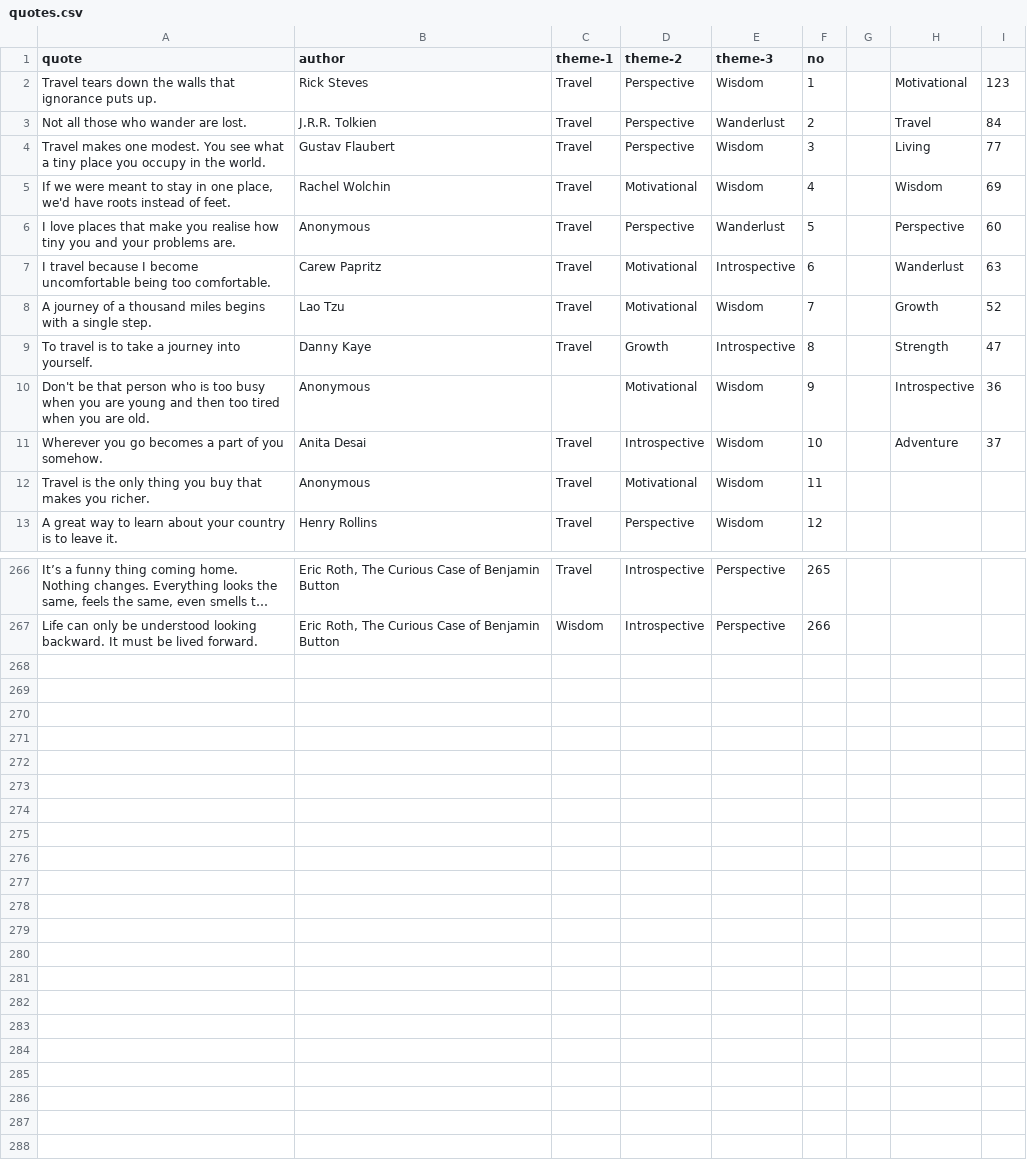
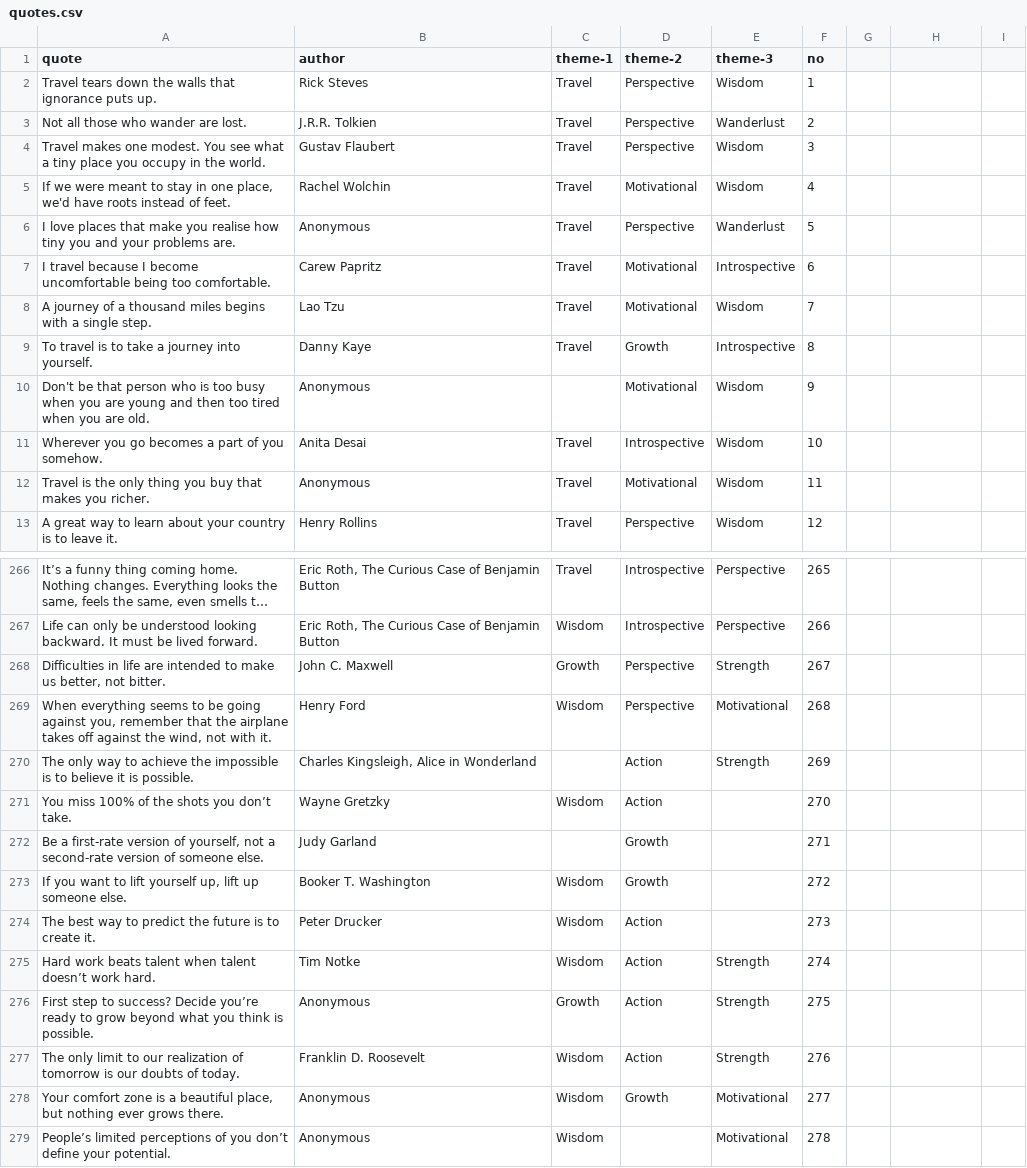
Before and after one commit to monkii-developer/monkii-data, a CSV file: data/quotes.csv, drawn as a sheet; only a part is shown, gaps mark what is left out; long unchanged cells end in …; the diff covers the shown part only.

Commit message:
260822 add more quote, total 278

```diff
--- a/data/quotes.csv
+++ b/data/quotes.csv
@@ -2,10 +2,10 @@ quote,author,theme-1,theme-2,theme-3,no,,,
-Travel tears down the walls that ignorance puts up.,Rick Steves,Travel,Perspective,Wisdom,1,,Motivational,123
-Not all those who wander are lost.,J.R.R. Tolkien,Travel,Perspective,Wanderlust,2,,Travel,84
-Travel makes one modest. You see what a tiny place you occupy in the world.,Gustav Flaubert,Travel,Perspective,Wisdom,3,,Living,77
-"If we were meant to stay in one place, we'd have roots instead of feet.",Rachel Wolchin,Travel,Motivational,Wisdom,4,,Wisdom,69
-I love places that make you realise how tiny you and your problems are.,Anonymous,Travel,Perspective,Wanderlust,5,,Perspective,60
-I travel because I become uncomfortable being too comfortable.,Carew Papritz,Travel,Motivational,Introspective,6,,Wanderlust,63
-A journey of a thousand miles begins with a single step.,Lao Tzu,Travel,Motivational,Wisdom,7,,Growth,52
-To travel is to take a journey into yourself.,Danny Kaye,Travel,Growth,Introspective,8,,Strength,47
-Don't be that person who is too busy when you are young and then too tired when you are old.,Anonymous,,Motivational,Wisdom,9,,Introspective,36
-Wherever you go becomes a part of you somehow.,Anita Desai,Travel,Introspective,Wisdom,10,,Adventure,37
+Travel tears down the walls that ignorance puts up.,Rick Steves,Travel,Perspective,Wisdom,1
+Not all those who wander are lost.,J.R.R. Tolkien,Travel,Perspective,Wanderlust,2
+Travel makes one modest. You see what a tiny place you occupy in the world.,Gustav Flaubert,Travel,Perspective,Wisdom,3
+"If we were meant to stay in one place, we'd have roots instead of feet.",Rachel Wolchin,Travel,Motivational,Wisdom,4
+I love places that make you realise how tiny you and your problems are.,Anonymous,Travel,Perspective,Wanderlust,5
+I travel because I become uncomfortable being too comfortable.,Carew Papritz,Travel,Motivational,Introspective,6
+A journey of a thousand miles begins with a single step.,Lao Tzu,Travel,Motivational,Wisdom,7
+To travel is to take a journey into yourself.,Danny Kaye,Travel,Growth,Introspective,8
+Don't be that person who is too busy when you are young and then too tired when you are old.,Anonymous,,Motivational,Wisdom,9
+Wherever you go becomes a part of you somehow.,Anita Desai,Travel,Introspective,Wisdom,10
@@ -267,0 +268,12 @@ Life can only be understood looking backward. It must be lived forward.,"Eric Ro
+"Difficulties in life are intended to make us better, not bitter.",John C. Maxwell,Growth,Perspective,Strength,267
+"When everything seems to be going against you, remember that the airplane takes off against the wind, not with it.",Henry Ford,Wisdom,Perspective,Motivational,268
+The only way to achieve the impossible is to believe it is possible.,"Charles Kingsleigh, Alice in Wonderland",,Action,Strength,269
+You miss 100% of the shots you don’t take.,Wayne Gretzky,Wisdom,Action,,270
+"Be a first-rate version of yourself, not a second-rate version of someone else.",Judy Garland,,Growth,,271
+"If you want to lift yourself up, lift up someone else.",Booker T. Washington,Wisdom,Growth,,272
+The best way to predict the future is to create it.,Peter Drucker,Wisdom,Action,,273
+Hard work beats talent when talent doesn’t work hard.,Tim Notke,Wisdom,Action,Strength,274
+First step to success? Decide you’re ready to grow beyond what you think is possible.,Anonymous,Growth,Action,Strength,275
+The only limit to our realization of tomorrow is our doubts of today.,Franklin D. Roosevelt,Wisdom,Action,Strength,276
+"Your comfort zone is a beautiful place, but nothing ever grows there.",Anonymous,Wisdom,Growth,Motivational,277
+People’s limited perceptions of you don’t define your potential.,Anonymous,Wisdom,,Motivational,278
```
Also changed, not shown: 1 added row and 1 removed row elsewhere in this file.
